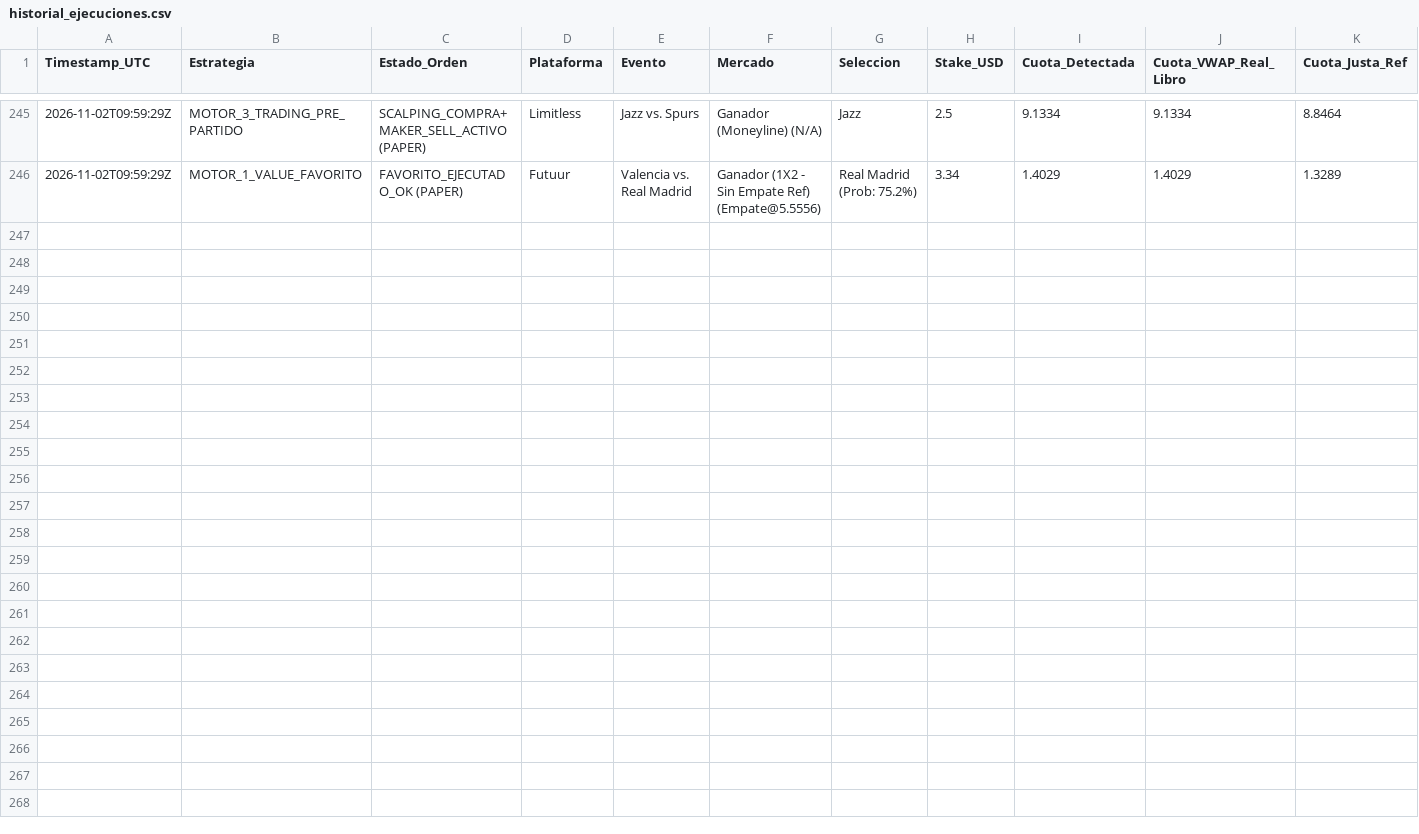
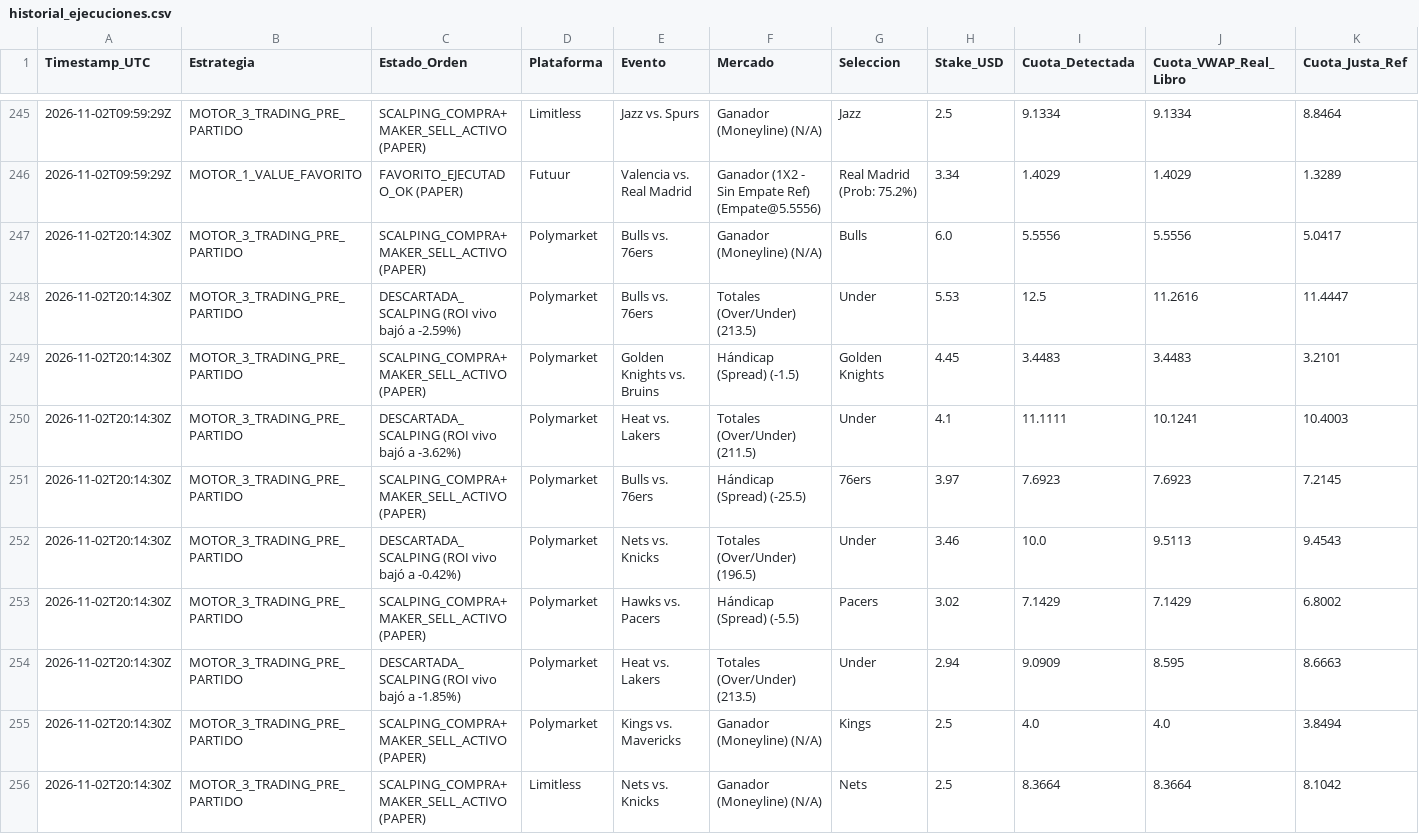
Before and after one commit to pochopablo1/quant-sports-es, a CSV file: datos/historial_ejecuciones.csv, drawn as a sheet; only a part is shown, gaps mark what is left out; rows hold the shown columns only; the diff names each change by its address in the sheet, - before the commit and + after, or states it on an @@ line.

Commit message:
Actualizar historial de simulacion en vivo [skip ci]

```diff
--- a/datos/historial_ejecuciones.csv
+++ b/datos/historial_ejecuciones.csv
+row 247: 2026-11-02T20:14:30Z | MOTOR_3_TRADING_PRE_PARTIDO | SCALPING_COMPRA+MAKER_SELL_ACTIVO (PAPER) | Polymarket | Bulls vs. 76ers | Ganador (Moneyline) (N/A) | Bulls | 6.0 | 5.5556 | 5.5556 | 5.0417
+row 248: 2026-11-02T20:14:30Z | MOTOR_3_TRADING_PRE_PARTIDO | DESCARTADA_SCALPING (ROI vivo bajó a -2.59%) | Polymarket | Bulls vs. 76ers | Totales (Over/Under) (213.5) | Under | 5.53 | 12.5 | 11.2616 | 11.4447
+row 249: 2026-11-02T20:14:30Z | MOTOR_3_TRADING_PRE_PARTIDO | SCALPING_COMPRA+MAKER_SELL_ACTIVO (PAPER) | Polymarket | Golden Knights vs. Bruins | Hándicap (Spread) (-1.5) | Golden Knights | 4.45 | 3.4483 | 3.4483 | 3.2101
+row 250: 2026-11-02T20:14:30Z | MOTOR_3_TRADING_PRE_PARTIDO | DESCARTADA_SCALPING (ROI vivo bajó a -3.62%) | Polymarket | Heat vs. Lakers | Totales (Over/Under) (211.5) | Under | 4.1 | 11.1111 | 10.1241 | 10.4003
+row 251: 2026-11-02T20:14:30Z | MOTOR_3_TRADING_PRE_PARTIDO | SCALPING_COMPRA+MAKER_SELL_ACTIVO (PAPER) | Polymarket | Bulls vs. 76ers | Hándicap (Spread) (-25.5) | 76ers | 3.97 | 7.6923 | 7.6923 | 7.2145
+row 252: 2026-11-02T20:14:30Z | MOTOR_3_TRADING_PRE_PARTIDO | DESCARTADA_SCALPING (ROI vivo bajó a -0.42%) | Polymarket | Nets vs. Knicks | Totales (Over/Under) (196.5) | Under | 3.46 | 10.0 | 9.5113 | 9.4543
+row 253: 2026-11-02T20:14:30Z | MOTOR_3_TRADING_PRE_PARTIDO | SCALPING_COMPRA+MAKER_SELL_ACTIVO (PAPER) | Polymarket | Hawks vs. Pacers | Hándicap (Spread) (-5.5) | Pacers | 3.02 | 7.1429 | 7.1429 | 6.8002
+row 254: 2026-11-02T20:14:30Z | MOTOR_3_TRADING_PRE_PARTIDO | DESCARTADA_SCALPING (ROI vivo bajó a -1.85%) | Polymarket | Heat vs. Lakers | Totales (Over/Under) (213.5) | Under | 2.94 | 9.0909 | 8.595 | 8.6663
+row 255: 2026-11-02T20:14:30Z | MOTOR_3_TRADING_PRE_PARTIDO | SCALPING_COMPRA+MAKER_SELL_ACTIVO (PAPER) | Polymarket | Kings vs. Mavericks | Ganador (Moneyline) (N/A) | Kings | 2.5 | 4.0 | 4.0 | 3.8494
+row 256: 2026-11-02T20:14:30Z | MOTOR_3_TRADING_PRE_PARTIDO | SCALPING_COMPRA+MAKER_SELL_ACTIVO (PAPER) | Limitless | Nets vs. Knicks | Ganador (Moneyline) (N/A) | Nets | 2.5 | 8.3664 | 8.3664 | 8.1042
```
Also changed, not shown: datos/oportunidades_accionables.csv.
